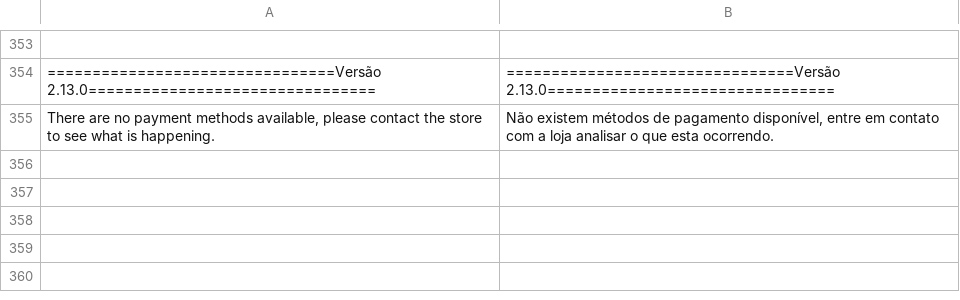
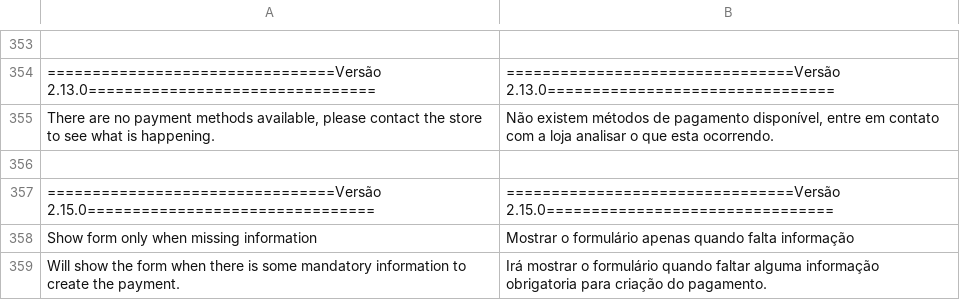
Before and after one commit to mercadopago/cart-magento, a CSV file: 1.6.x-1.9.x/app/locale/pt_BR/MercadoPago_Core.csv, drawn as a sheet; only a part is shown, gaps mark what is left out; the diff names each change by its address in the sheet, - before the commit and + after, or states it on an @@ line.

Commit message:
Adds the option to hide the form for the ticket when there is all the required information

```diff
--- a/1.6.x-1.9.x/app/locale/pt_BR/MercadoPago_Core.csv
+++ b/1.6.x-1.9.x/app/locale/pt_BR/MercadoPago_Core.csv
+row 356: (empty)
+row 357: ================================Versão 2.15.0================================ | ================================Versão 2.15.0================================
+row 358: Show form only when missing information | Mostrar o formulário apenas quando falta informação
+row 359: Will show the form when there is some mandatory information to create the payment. | Irá mostrar o formulário quando faltar alguma informação obrigatoria para criação do pagamento.
```
Also changed, not shown: 1.6.x-1.9.x/app/locale/es_AR/MercadoPago_Core.csv, 1.6.x-1.9.x/app/locale/es_CL/MercadoPago_Core.csv, 11 other files.
